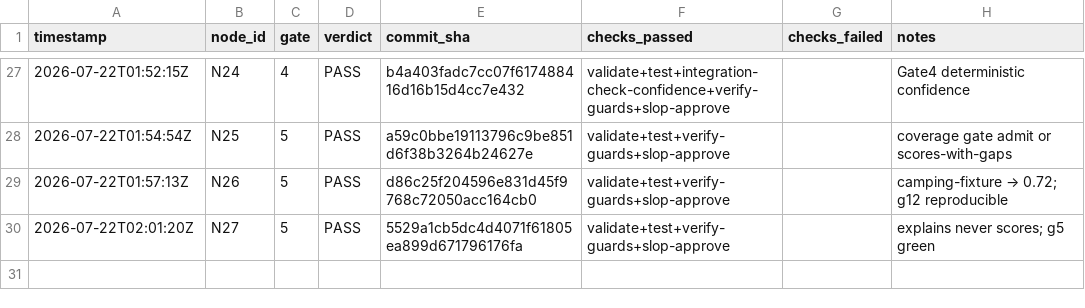
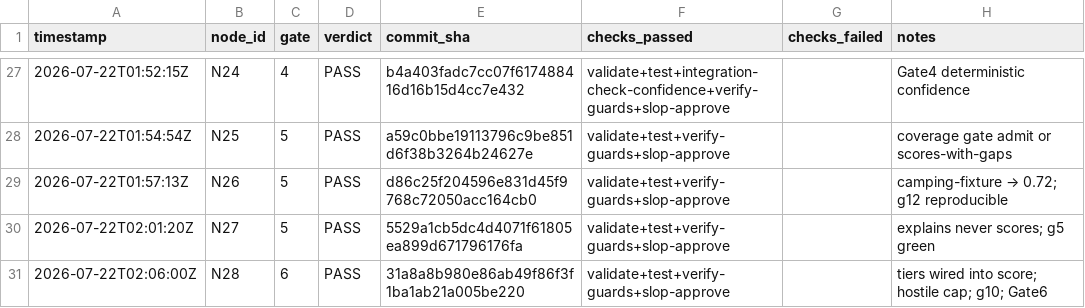
Before and after one commit to Kingsley-Cyber/trail-signal-os, a CSV file: progress_ledger.csv, drawn as a sheet; only a part is shown, gaps mark what is left out; the diff names each change by its address in the sheet, - before the commit and + after, or states it on an @@ line.

```diff
--- a/progress_ledger.csv
+++ b/progress_ledger.csv
+row 31: 2026-07-22T02:06:00Z | N28 | 6 | PASS | 31a8a8b980e86ab49f86f3f1ba1ab21a005be220 | validate+test+verify-guards+slop-approve |  | tiers wired into score; hostile cap; g10; Gate6
```
Also changed, not shown: 6 other files.
